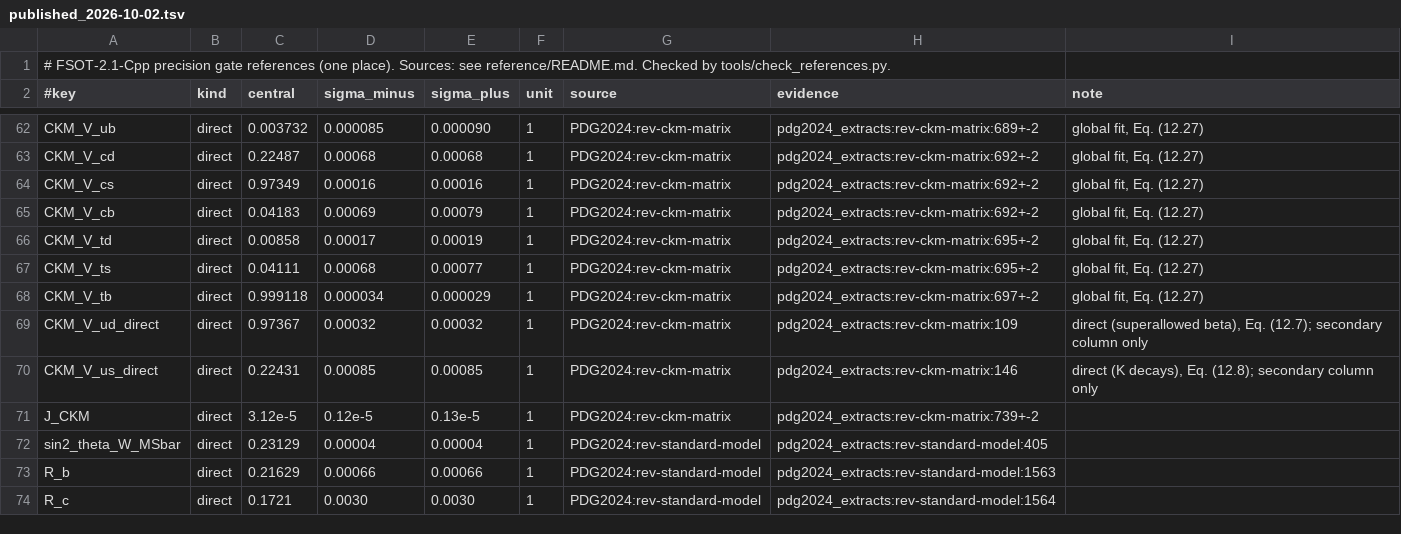
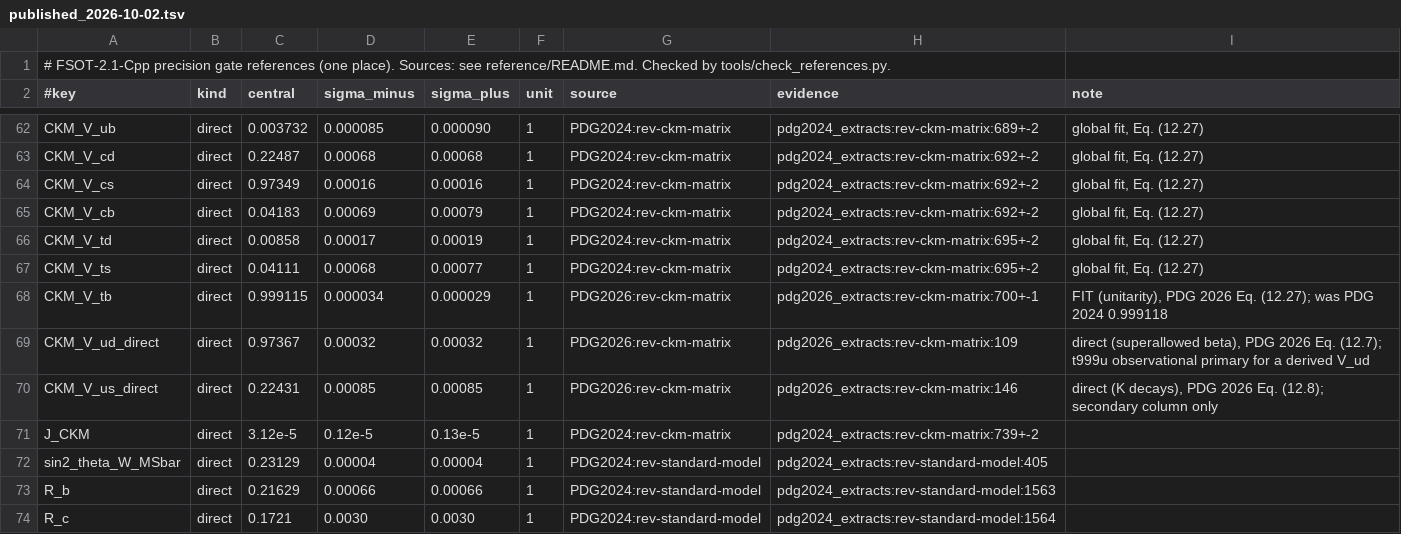
Before and after one commit to dappalumbo91/FSOT-2.1-Cpp, a TSV file: reference/published_2026-10-02.tsv, drawn as a sheet; only a part is shown, gaps mark what is left out; the diff covers the shown part only.

```diff
--- a/reference/published_2026-10-02.tsv
+++ b/reference/published_2026-10-02.tsv
@@ -67,5 +67,5 @@ CKM_V_td	direct	0.00858	0.00017	0.00019	1	PDG2024:rev-ckm-matrix	pdg2024_extract
 CKM_V_ts	direct	0.04111	0.00068	0.00077	1	PDG2024:rev-ckm-matrix	pdg2024_extracts:rev-ckm-matrix:695+-2	global fit, Eq. (12.27)
-CKM_V_tb	direct	0.999118	0.000034	0.000029	1	PDG2024:rev-ckm-matrix	pdg2024_extracts:rev-ckm-matrix:697+-2	global fit, Eq. (12.27)
-CKM_V_ud_direct	direct	0.97367	0.00032	0.00032	1	PDG2024:rev-ckm-matrix	pdg2024_extracts:rev-ckm-matrix:109	direct (superallowed beta), Eq. (12.7); secondary column only
-CKM_V_us_direct	direct	0.22431	0.00085	0.00085	1	PDG2024:rev-ckm-matrix	pdg2024_extracts:rev-ckm-matrix:146	direct (K decays), Eq. (12.8); secondary column only
+CKM_V_tb	direct	0.999115	0.000034	0.000029	1	PDG2026:rev-ckm-matrix	pdg2026_extracts:rev-ckm-matrix:700+-1	FIT (unitarity), PDG 2026 Eq. (12.27); was PDG 2024 0.999118
+CKM_V_ud_direct	direct	0.97367	0.00032	0.00032	1	PDG2026:rev-ckm-matrix	pdg2026_extracts:rev-ckm-matrix:109	direct (superallowed beta), PDG 2026 Eq. (12.7); t999u observational primary for a derived V_ud
+CKM_V_us_direct	direct	0.22431	0.00085	0.00085	1	PDG2026:rev-ckm-matrix	pdg2026_extracts:rev-ckm-matrix:146	direct (K decays), PDG 2026 Eq. (12.8); secondary column only
 J_CKM	direct	3.12e-5	0.12e-5	0.13e-5	1	PDG2024:rev-ckm-matrix	pdg2024_extracts:rev-ckm-matrix:739+-2	
```
Also changed, not shown: 5 added rows and 24 edited cells elsewhere in this file, audit/precision_2026-10-02.tsv, reference/evidence/arxiv_extracts.tsv, 12 other files.
